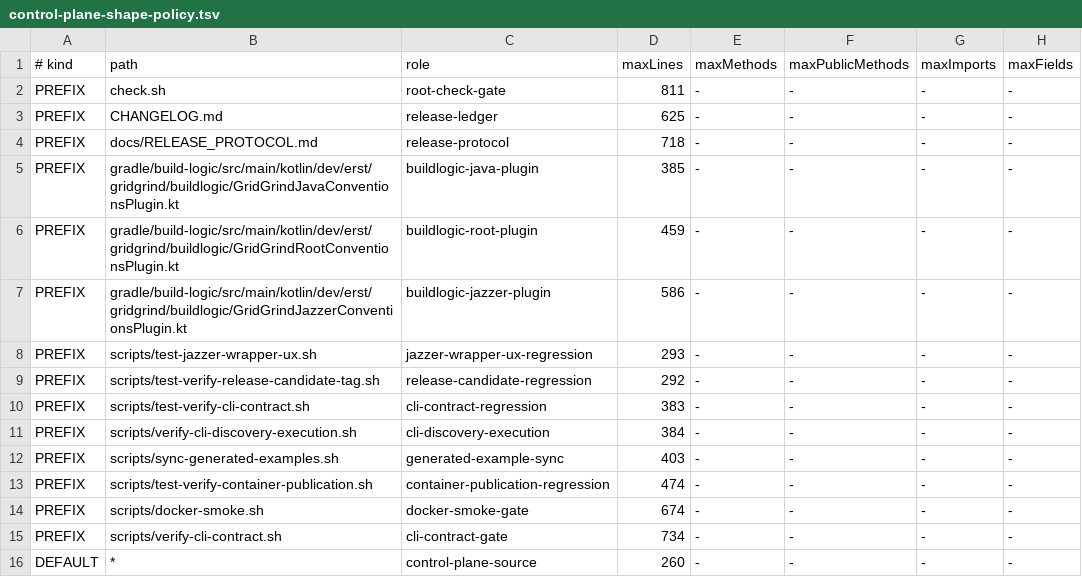
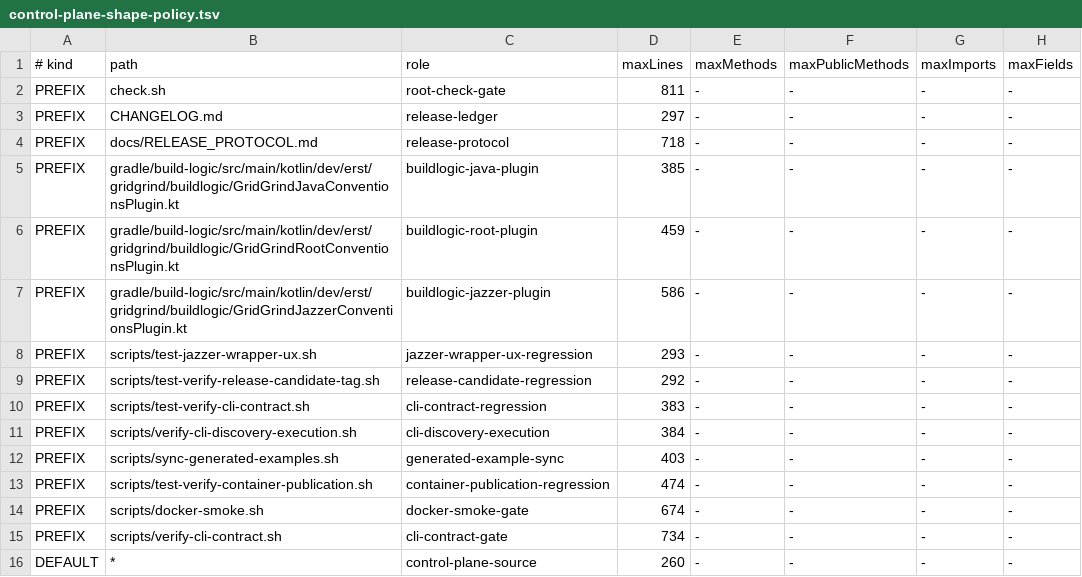
Before and after one commit to resoltico/GridGrind, a TSV file: gradle/control-plane-shape-policy.tsv, drawn as a sheet; only a part is shown; the diff names each change by its address in the sheet, - before the commit and + after, or states it on an @@ line.

```diff
--- a/gradle/control-plane-shape-policy.tsv
+++ b/gradle/control-plane-shape-policy.tsv
-D3 (maxLines): 625
+D3 (maxLines): 297
```
Also changed, not shown: 19 other files.
